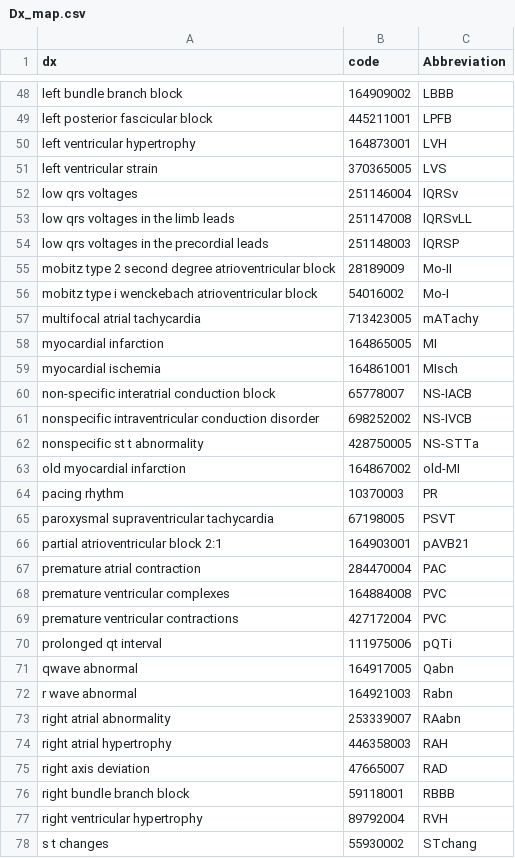
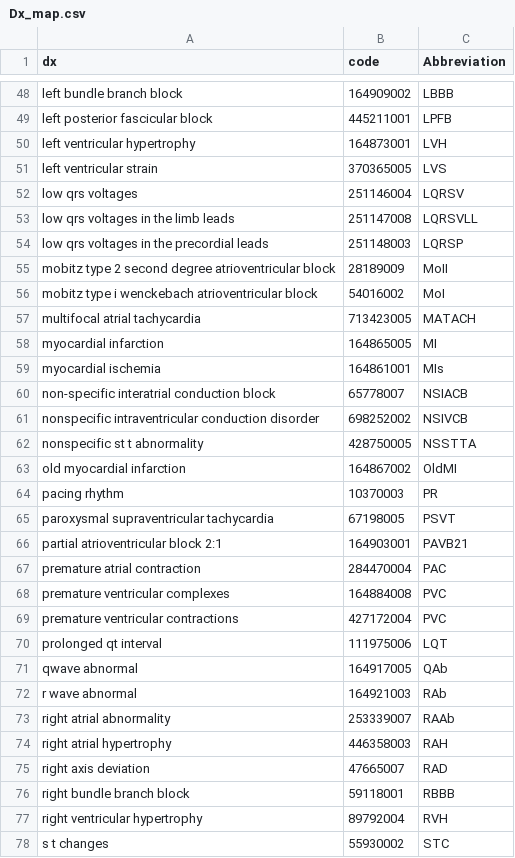
Before and after one commit to physionetchallenges/evaluation-2020, a CSV file: Dx_map.csv, drawn as a sheet; only a part is shown, gaps mark what is left out; the diff covers the shown part only.

Commit message:
updated/ corrected abbreviations

```diff
--- a/Dx_map.csv
+++ b/Dx_map.csv
@@ -51,17 +51,17 @@ left ventricular hypertrophy,164873001,LVH
 left ventricular strain,370365005,LVS
-low qrs voltages,251146004,lQRSv
-low qrs voltages in the limb leads,251147008,lQRSvLL
-low qrs voltages in the precordial leads,251148003,lQRSP
-mobitz type 2 second degree atrioventricular block,28189009,Mo-II
-mobitz type i wenckebach atrioventricular block,54016002,Mo-I
-multifocal atrial tachycardia,713423005,mATachy
+low qrs voltages,251146004,LQRSV
+low qrs voltages in the limb leads,251147008,LQRSVLL
+low qrs voltages in the precordial leads,251148003,LQRSP
+mobitz type 2 second degree atrioventricular block,28189009,MoII
+mobitz type i wenckebach atrioventricular block,54016002,MoI
+multifocal atrial tachycardia,713423005,MATACH
 myocardial infarction,164865005,MI
-myocardial ischemia,164861001,MIsch
-non-specific interatrial conduction block,65778007,NS-IACB
-nonspecific intraventricular conduction disorder,698252002,NS-IVCB
-nonspecific st t abnormality,428750005,NS-STTa
-old myocardial infarction,164867002,old-MI
+myocardial ischemia,164861001,MIs
+non-specific interatrial conduction block,65778007,NSIACB
+nonspecific intraventricular conduction disorder,698252002,NSIVCB
+nonspecific st t abnormality,428750005,NSSTTA
+old myocardial infarction,164867002,OldMI
 pacing rhythm,10370003,PR
 paroxysmal supraventricular tachycardia,67198005,PSVT
-partial atrioventricular block 2:1,164903001,pAVB21
+partial atrioventricular block 2:1,164903001,PAVB21
 premature atrial contraction,284470004,PAC
@@ -69,6 +69,6 @@ premature ventricular complexes,164884008,PVC
 premature ventricular contractions,427172004,PVC
-prolonged qt interval,111975006,pQTi
-qwave abnormal,164917005,Qabn
-r wave abnormal,164921003,Rabn
-right atrial abnormality,253339007,RAabn
+prolonged qt interval,111975006,LQT
+qwave abnormal,164917005,QAb
+r wave abnormal,164921003,RAb
+right atrial abnormality,253339007,RAAb
 right atrial hypertrophy,446358003,RAH
@@ -77,2 +77,2 @@ right bundle branch block,59118001,RBBB
 right ventricular hypertrophy,89792004,RVH
-s t changes,55930002,STchang
+s t changes,55930002,STC
```
Also changed, not shown: 45 edited cells elsewhere in this file.
